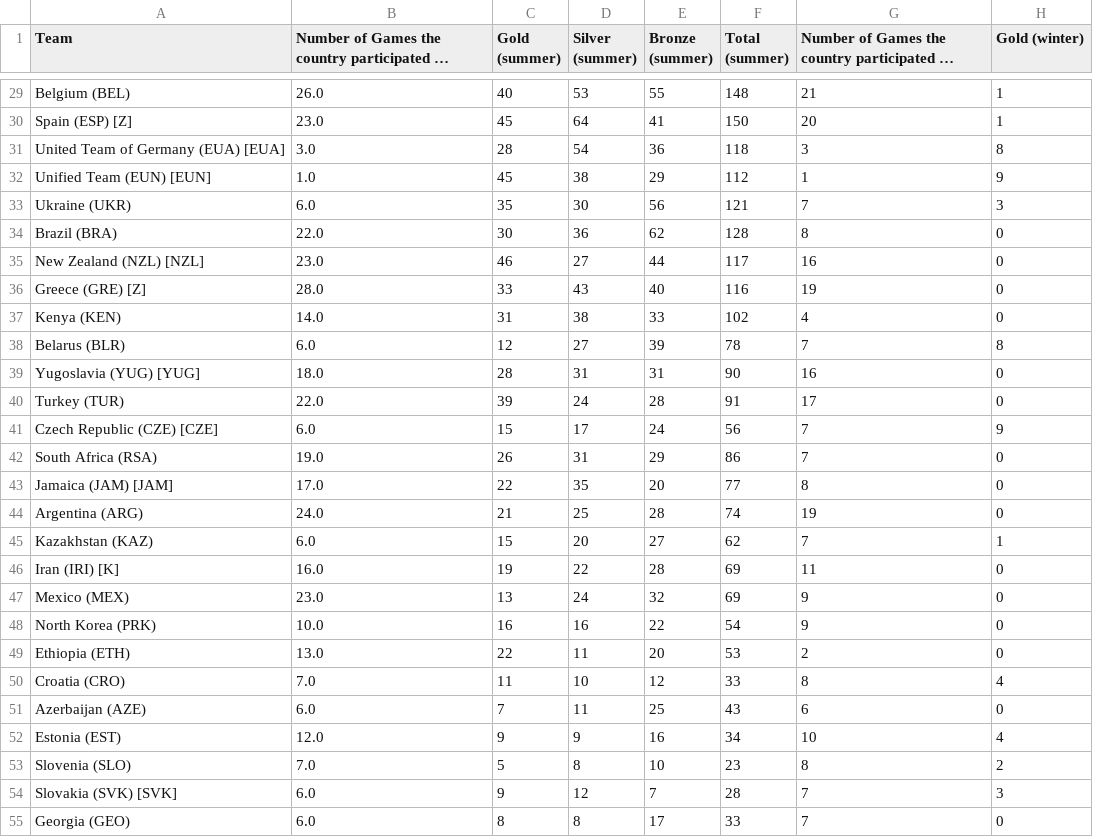
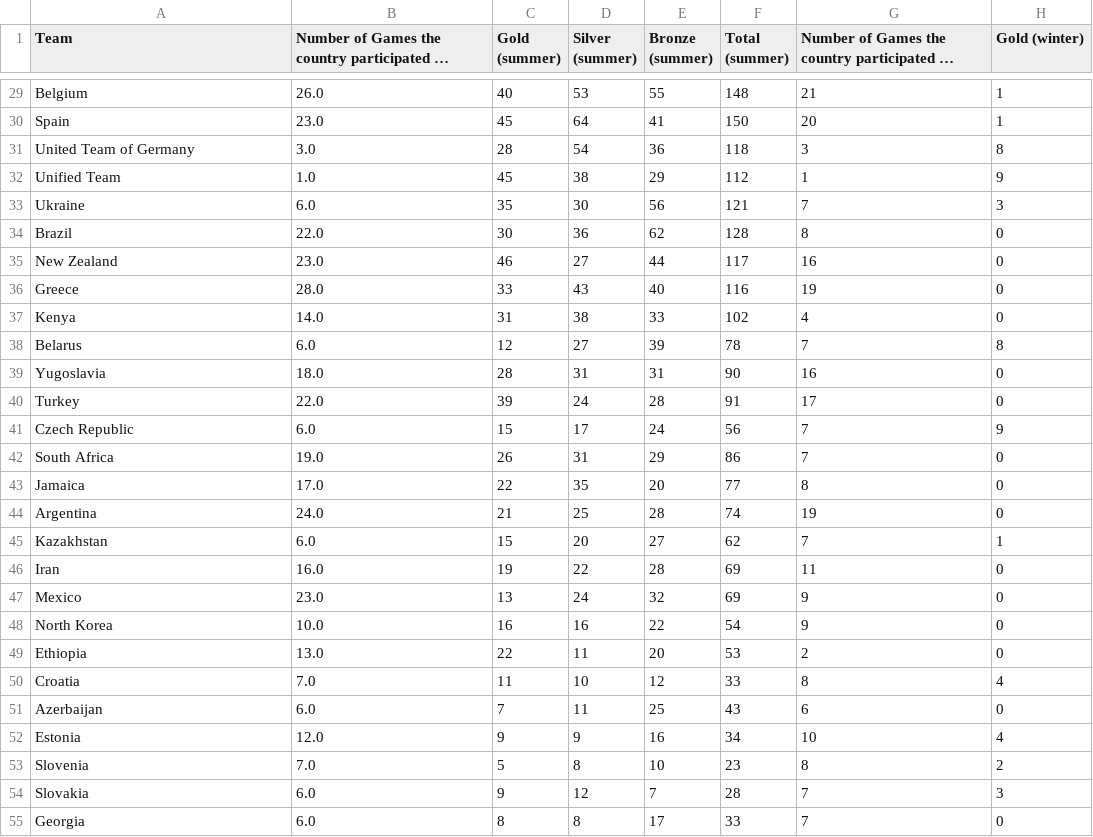
Before and after one commit to cjoy/cs9321, a CSV file: ass1/final_dataset.csv, drawn as a sheet; only a part is shown, gaps mark what is left out; long unchanged cells end in …; the diff covers the shown part only; the diff names each change by its address in the sheet, - before the commit and + after, or states it on an @@ line.

```diff
--- a/ass1/final_dataset.csv
+++ b/ass1/final_dataset.csv
-A29 (Team): Belgium (BEL)
+A29 (Team): Belgium
-A30 (Team): Spain (ESP) [Z]
+A30 (Team): Spain
-A31 (Team): United Team of Germany (EUA) [EUA]
+A31 (Team): United Team of Germany
-A32 (Team): Unified Team (EUN) [EUN]
+A32 (Team): Unified Team
-A33 (Team): Ukraine (UKR)
+A33 (Team): Ukraine
-A34 (Team): Brazil (BRA)
+A34 (Team): Brazil
-A35 (Team): New Zealand (NZL) [NZL]
+A35 (Team): New Zealand
-A36 (Team): Greece (GRE) [Z]
+A36 (Team): Greece
-A37 (Team): Kenya (KEN)
+A37 (Team): Kenya
-A38 (Team): Belarus (BLR)
+A38 (Team): Belarus
-A39 (Team): Yugoslavia (YUG) [YUG]
+A39 (Team): Yugoslavia
-A40 (Team): Turkey (TUR)
+A40 (Team): Turkey
-A41 (Team): Czech Republic (CZE) [CZE]
+A41 (Team): Czech Republic
-A42 (Team): South Africa (RSA)
+A42 (Team): South Africa
-A43 (Team): Jamaica (JAM) [JAM]
+A43 (Team): Jamaica
-A44 (Team): Argentina (ARG)
+A44 (Team): Argentina
-A45 (Team): Kazakhstan (KAZ)
+A45 (Team): Kazakhstan
-A46 (Team): Iran (IRI) [K]
+A46 (Team): Iran
-A47 (Team): Mexico (MEX)
+A47 (Team): Mexico
-A48 (Team): North Korea (PRK)
+A48 (Team): North Korea
-A49 (Team): Ethiopia (ETH)
+A49 (Team): Ethiopia
-A50 (Team): Croatia (CRO)
+A50 (Team): Croatia
-A51 (Team): Azerbaijan (AZE)
+A51 (Team): Azerbaijan
-A52 (Team): Estonia (EST)
+A52 (Team): Estonia
-A53 (Team): Slovenia (SLO)
+A53 (Team): Slovenia
-A54 (Team): Slovakia (SVK) [SVK]
+A54 (Team): Slovakia
-A55 (Team): Georgia (GEO)
+A55 (Team): Georgia
```
Also changed, not shown: 125 edited cells elsewhere in this file, 1 other file.
